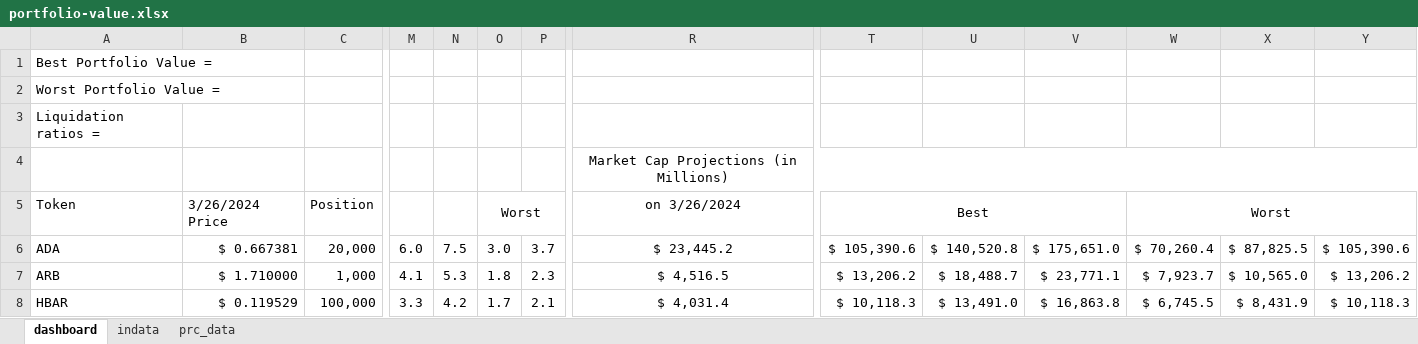
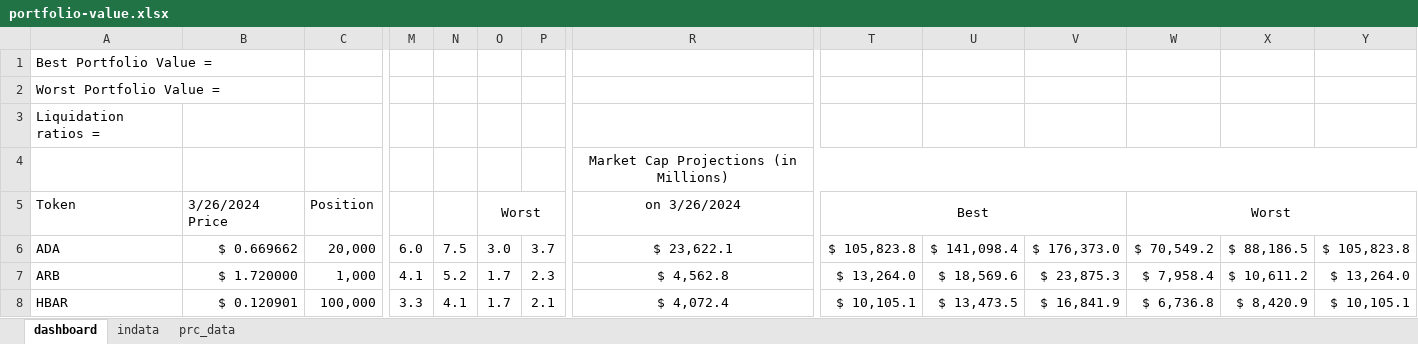
Before and after one commit to ereboreum/important-docs, an Excel workbook: portfolio-value.xlsx, sheet dashboard, drawn as a sheet; only a part is shown, gaps mark what is left out; values as stored, in another font and other column widths than the file's, no borders; the diff covers the shown part only; the diff names each change by its address in the sheet, - before the commit and + after, or states it on an @@ line.

```diff
--- a/portfolio-value.xlsx (sheet dashboard)
+++ b/portfolio-value.xlsx (sheet dashboard)
-B6: $ 0.667381
+B6: $ 0.669662
-R6: $ 23,445.2
+R6: $ 23,622.1
-T6: $ 105,390.6
+T6: $ 105,823.8
-U6: $ 140,520.8
+U6: $ 141,098.4
-V6: $ 175,651.0
+V6: $ 176,373.0
-W6: $ 70,260.4
+W6: $ 70,549.2
-X6: $ 87,825.5
+X6: $ 88,186.5
-Y6: $ 105,390.6
+Y6: $ 105,823.8
-B7: $ 1.710000
+B7: $ 1.720000
-N7: 5.3
+N7: 5.2
-O7: 1.8
+O7: 1.7
-R7: $ 4,516.5
+R7: $ 4,562.8
-T7: $ 13,206.2
+T7: $ 13,264.0
-U7: $ 18,488.7
+U7: $ 18,569.6
-V7: $ 23,771.1
+V7: $ 23,875.3
-W7: $ 7,923.7
+W7: $ 7,958.4
-X7: $ 10,565.0
+X7: $ 10,611.2
-Y7: $ 13,206.2
+Y7: $ 13,264.0
-B8: $ 0.119529
+B8: $ 0.120901
-N8: 4.2
+N8: 4.1
-R8: $ 4,031.4
+R8: $ 4,072.4
-T8: $ 10,118.3
+T8: $ 10,105.1
-U8: $ 13,491.0
+U8: $ 13,473.5
-V8: $ 16,863.8
+V8: $ 16,841.9
-W8: $ 6,745.5
+W8: $ 6,736.8
-X8: $ 8,431.9
+X8: $ 8,420.9
-Y8: $ 10,118.3
+Y8: $ 10,105.1
```
Also changed, not shown: 214 edited cells elsewhere in this sheet, sheet prc_data, 1 other file.
